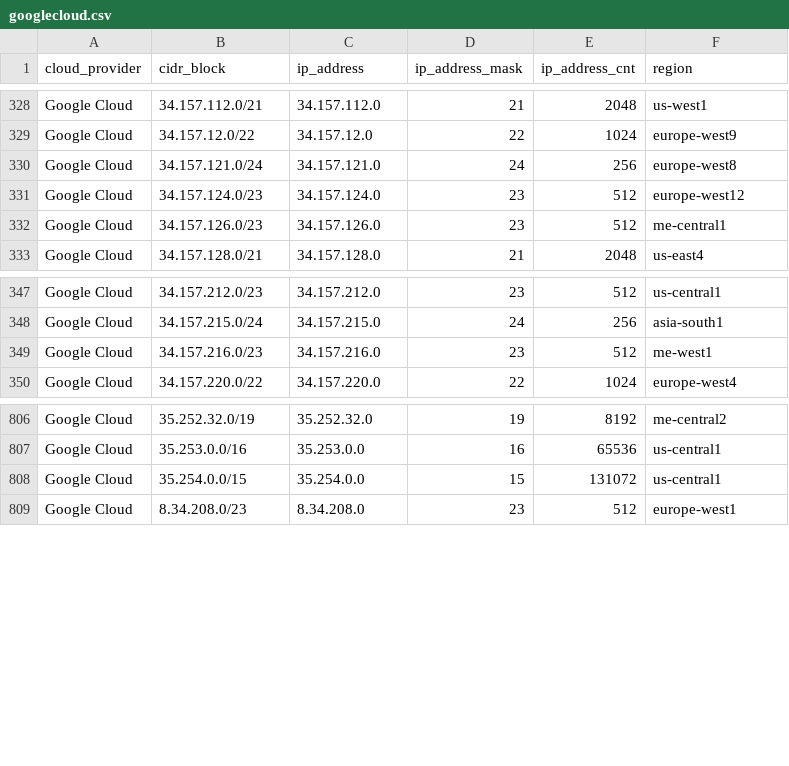
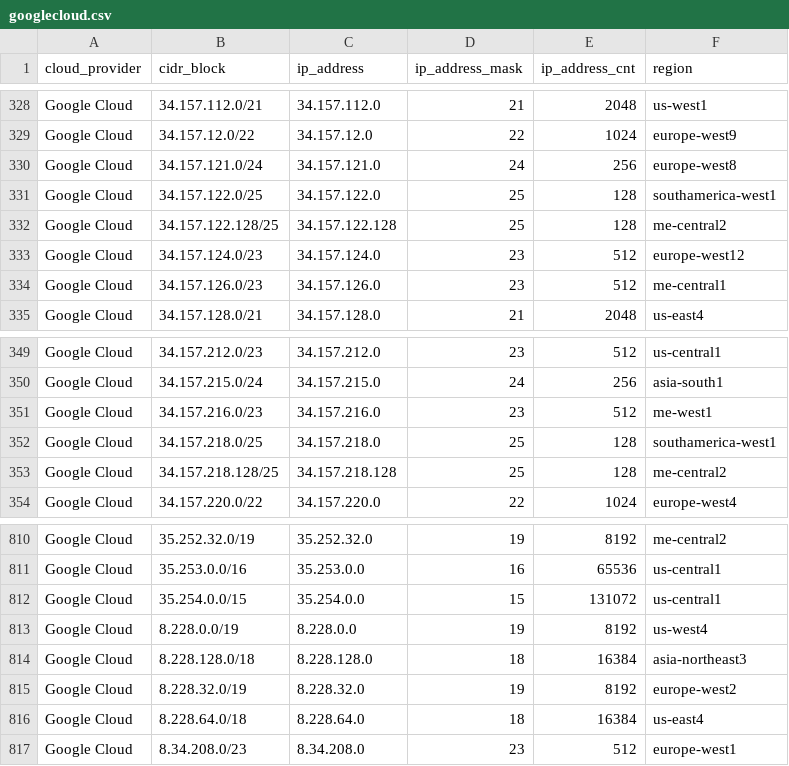
Before and after one commit to tobilg/public-cloud-provider-ip-ranges, a CSV file: data/providers/googlecloud.csv, drawn as a sheet; only a part is shown, gaps mark what is left out.

Commit message:
[no ci] Data update on 2025-11-22T04:04:53

```diff
--- a/data/providers/googlecloud.csv
+++ b/data/providers/googlecloud.csv
@@ -330,2 +330,4 @@ Google Cloud,34.157.12.0/22,34.157.12.0,22,1024,europe-west9
 Google Cloud,34.157.121.0/24,34.157.121.0,24,256,europe-west8
+Google Cloud,34.157.122.0/25,34.157.122.0,25,128,southamerica-west1
+Google Cloud,34.157.122.128/25,34.157.122.128,25,128,me-central2
 Google Cloud,34.157.124.0/23,34.157.124.0,23,512,europe-west12
@@ -349,2 +351,4 @@ Google Cloud,34.157.215.0/24,34.157.215.0,24,256,asia-south1
 Google Cloud,34.157.216.0/23,34.157.216.0,23,512,me-west1
+Google Cloud,34.157.218.0/25,34.157.218.0,25,128,southamerica-west1
+Google Cloud,34.157.218.128/25,34.157.218.128,25,128,me-central2
 Google Cloud,34.157.220.0/22,34.157.220.0,22,1024,europe-west4
@@ -808,2 +812,6 @@ Google Cloud,35.253.0.0/16,35.253.0.0,16,65536,us-central1
 Google Cloud,35.254.0.0/15,35.254.0.0,15,131072,us-central1
+Google Cloud,8.228.0.0/19,8.228.0.0,19,8192,us-west4
+Google Cloud,8.228.128.0/18,8.228.128.0,18,16384,asia-northeast3
+Google Cloud,8.228.32.0/19,8.228.32.0,19,8192,europe-west2
+Google Cloud,8.228.64.0/18,8.228.64.0,18,16384,us-east4
 Google Cloud,8.34.208.0/23,8.34.208.0,23,512,europe-west1
```
Also changed, not shown: data/providers/aws.csv, data/providers/digitalocean.csv, 10 other files.
